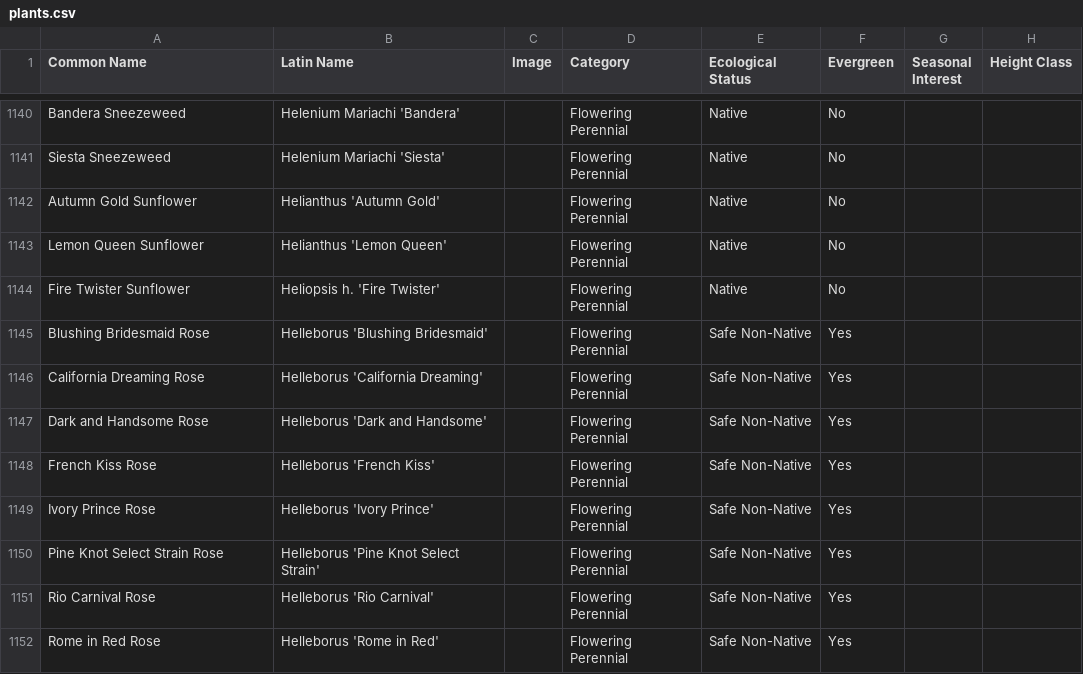
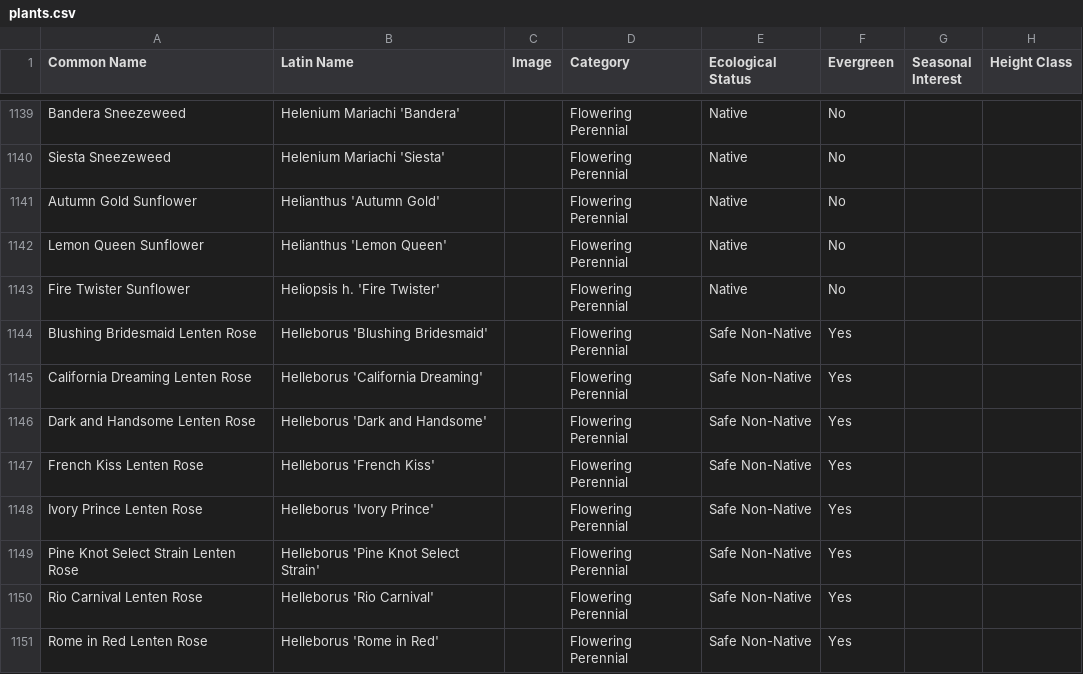
Before and after one commit to rsummmmers/plant-finder, a CSV file: plants.csv, drawn as a sheet; only a part is shown, gaps mark what is left out; addresses are those after the commit; the diff covers the shown part only; the diff names each change by its address in the sheet, - before the commit and + after, or states it on an @@ line.

```diff
--- a/plants.csv
+++ b/plants.csv
-A1144 (Common Name): Blushing Bridesmaid Rose
+A1144 (Common Name): Blushing Bridesmaid Lenten Rose
-A1145 (Common Name): California Dreaming Rose
+A1145 (Common Name): California Dreaming Lenten Rose
-A1146 (Common Name): Dark and Handsome Rose
+A1146 (Common Name): Dark and Handsome Lenten Rose
-A1147 (Common Name): French Kiss Rose
+A1147 (Common Name): French Kiss Lenten Rose
-A1148 (Common Name): Ivory Prince Rose
+A1148 (Common Name): Ivory Prince Lenten Rose
-A1149 (Common Name): Pine Knot Select Strain Rose
+A1149 (Common Name): Pine Knot Select Strain Lenten Rose
-A1150 (Common Name): Rio Carnival Rose
+A1150 (Common Name): Rio Carnival Lenten Rose
-A1151 (Common Name): Rome in Red Rose
+A1151 (Common Name): Rome in Red Lenten Rose
```
Also changed, not shown: 1 removed row and 14 edited cells elsewhere in this file, 4 other files.
